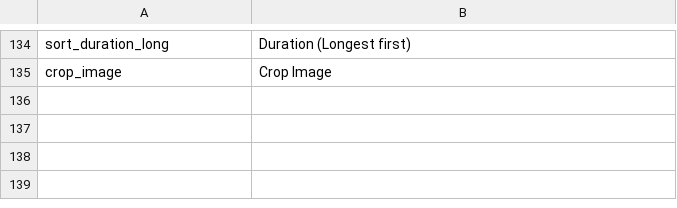
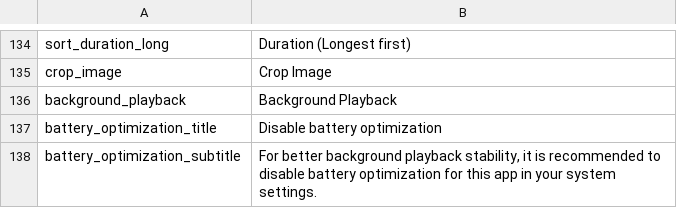
Before and after one commit to FranLMSP/yampa, a CSV file: assets/translations/en.csv, drawn as a sheet; only a part is shown, gaps mark what is left out; the diff names each change by its address in the sheet, - before the commit and + after, or states it on an @@ line.

```diff
--- a/assets/translations/en.csv
+++ b/assets/translations/en.csv
+row 136: background_playback | Background Playback
+row 137: battery_optimization_title | Disable battery optimization
+row 138: battery_optimization_subtitle | For better background playback stability, it is recommended to disable battery optimization for this app in your system settings.
```
Also changed, not shown: assets/translations/es.csv, 6 other files.
